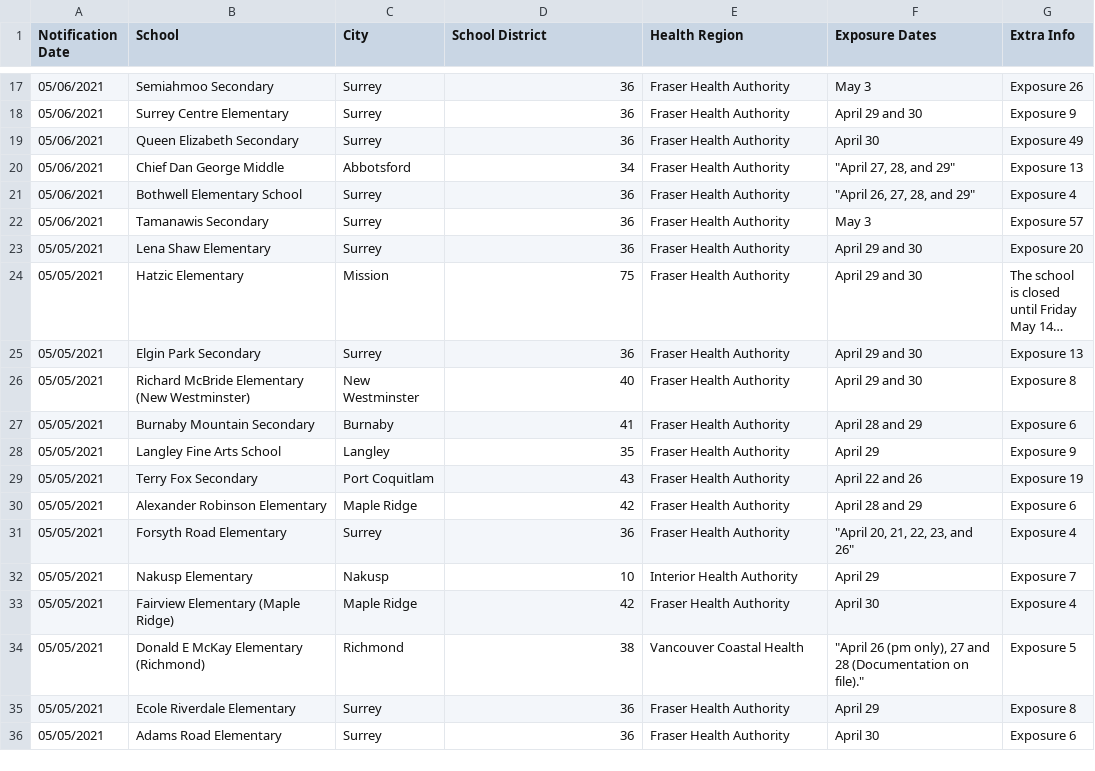
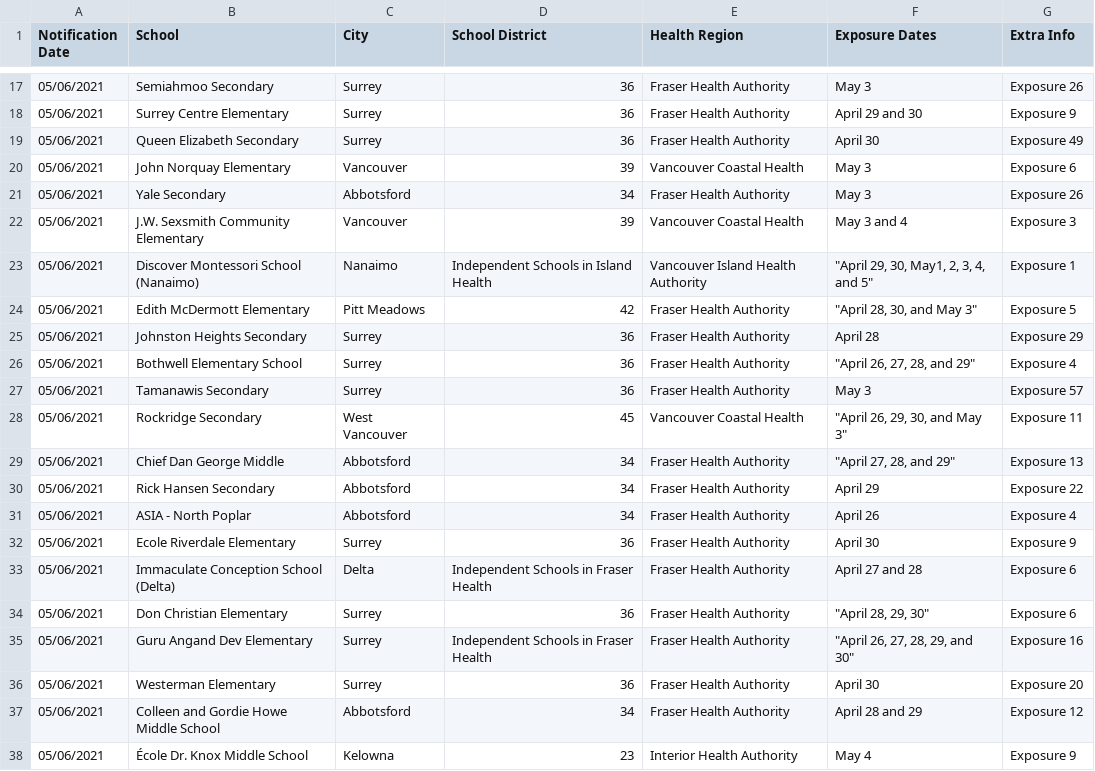
Before and after one commit to spod/bcschoolscoviddata, a CSV file: data/bc_school_covid_events_raw_data.csv, drawn as a sheet; only a part is shown, gaps mark what is left out; the shorter side is filled out with more unchanged rows; long unchanged cells end in …; the diff covers the shown part only.

```diff
--- a/data/bc_school_covid_events_raw_data.csv
+++ b/data/bc_school_covid_events_raw_data.csv
@@ -19,4 +19,20 @@ Notification Date,School,City,School District,Health Region,Exposure Dates,Extra
 05/06/2021,Queen Elizabeth Secondary,Surrey,36,Fraser Health Authority,April 30,Exposure 49
-05/06/2021,Chief Dan George Middle,Abbotsford,34,Fraser Health Authority,"""April 27, 28, and 29""",Exposure 13
+05/06/2021,John Norquay Elementary,Vancouver,39,Vancouver Coastal Health,May 3,Exposure 6
+05/06/2021,Yale Secondary,Abbotsford,34,Fraser Health Authority,May 3,Exposure 26
+05/06/2021,J.W. Sexsmith Community Elementary,Vancouver,39,Vancouver Coastal Health,May 3 and 4,Exposure 3
+05/06/2021,Discover Montessori School (Nanaimo),Nanaimo,Independent Schools in Island Health,Vancouver Island Health Authority,"""April 29, 30, May1, 2, 3, 4, and 5""",Exposure 1
+05/06/2021,Edith McDermott Elementary,Pitt Meadows,42,Fraser Health Authority,"""April 28, 30, and May 3""",Exposure 5
+05/06/2021,Johnston Heights Secondary,Surrey,36,Fraser Health Authority,April 28,Exposure 29
 05/06/2021,Bothwell Elementary School,Surrey,36,Fraser Health Authority,"""April 26, 27, 28, and 29""",Exposure 4
 05/06/2021,Tamanawis Secondary,Surrey,36,Fraser Health Authority,May 3,Exposure 57
+05/06/2021,Rockridge Secondary,West Vancouver,45,Vancouver Coastal Health,"""April 26, 29, 30, and May 3""",Exposure 11
+05/06/2021,Chief Dan George Middle,Abbotsford,34,Fraser Health Authority,"""April 27, 28, and 29""",Exposure 13
+05/06/2021,Rick Hansen Secondary,Abbotsford,34,Fraser Health Authority,April 29,Exposure 22
+05/06/2021,ASIA - North Poplar,Abbotsford,34,Fraser Health Authority,April 26,Exposure 4
+05/06/2021,Ecole Riverdale Elementary,Surrey,36,Fraser Health Authority,April 30,Exposure 9
+05/06/2021,Immaculate Conception School (Delta),Delta,Independent Schools in Fraser Health,Fraser Health Authority,April 27 and 28,Exposure 6
+05/06/2021,Don Christian Elementary,Surrey,36,Fraser Health Authority,"""April 28, 29, 30""",Exposure 6
+05/06/2021,Guru Angand Dev Elementary,Surrey,Independent Schools in Fraser Health,Fraser Health Authority,"""April 26, 27, 28, 29, and 30""",Exposure 16
+05/06/2021,Westerman Elementary,Surrey,36,Fraser Health Authority,April 30,Exposure 20
+05/06/2021,Colleen and Gordie Howe Middle School,Abbotsford,34,Fraser Health Authority,April 28 and 29,Exposure 12
+05/06/2021,École Dr. Knox Middle School,Kelowna,23,Interior Health Authority,May 4,Exposure 9
```
Also changed, not shown: 10 added rows elsewhere in this file, data/leaderboard.csv, data/raw_data.csv.
